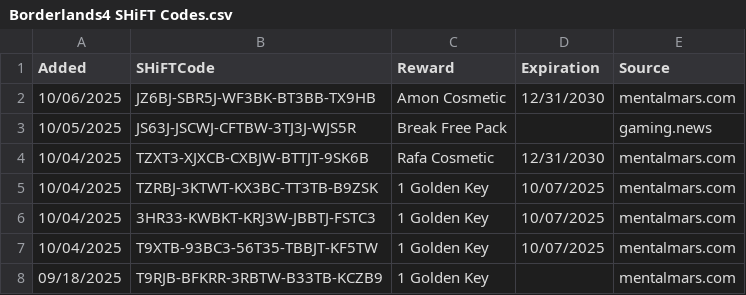
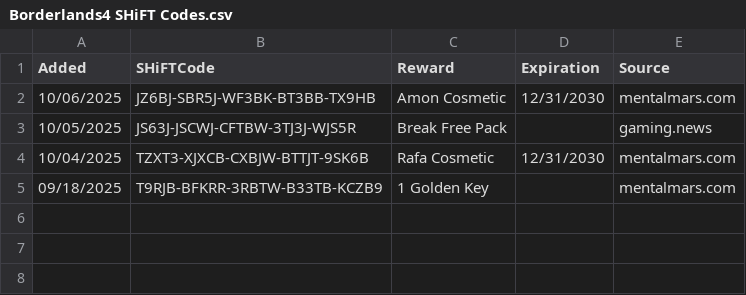
Before and after one commit to VinceCarbone/Borderlands4-SHiFTCodes, a CSV file: Borderlands4 SHiFT Codes.csv, drawn as a sheet; the diff names each change by its address in the sheet, - before the commit and + after, or states it on an @@ line.

Commit message:
SHiFT code update 10/10/2025

```diff
--- a/Borderlands4 SHiFT Codes.csv
+++ b/Borderlands4 SHiFT Codes.csv
-row 5: 10/04/2025 | TZRBJ-3KTWT-KX3BC-TT3TB-B9ZSK | 1 Golden Key | 10/07/2025 | mentalmars.com
-row 6: 10/04/2025 | 3HR33-KWBKT-KRJ3W-JBBTJ-FSTC3 | 1 Golden Key | 10/07/2025 | mentalmars.com
-row 7: 10/04/2025 | T9XTB-93BC3-56T35-TBBJT-KF5TW | 1 Golden Key | 10/07/2025 | mentalmars.com
```
